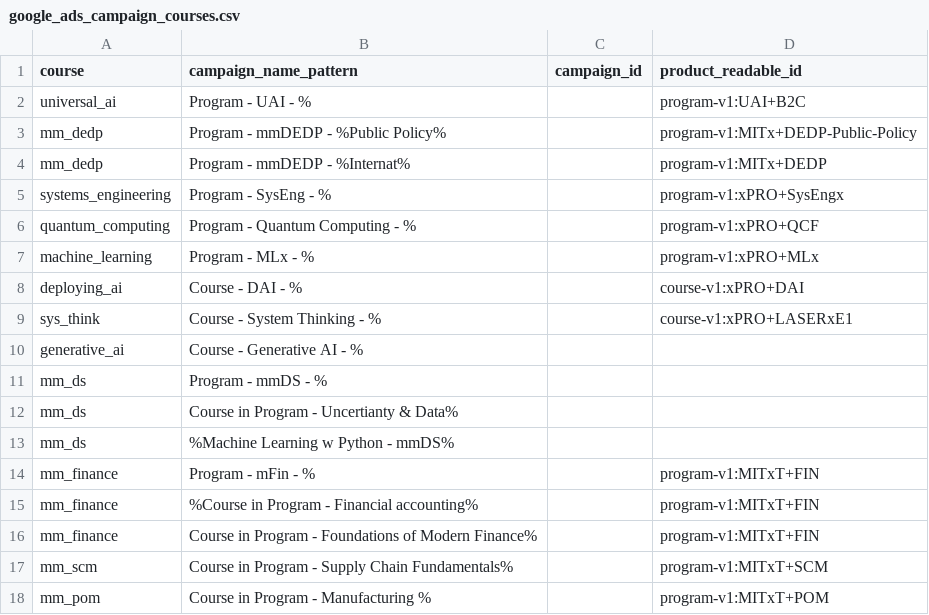
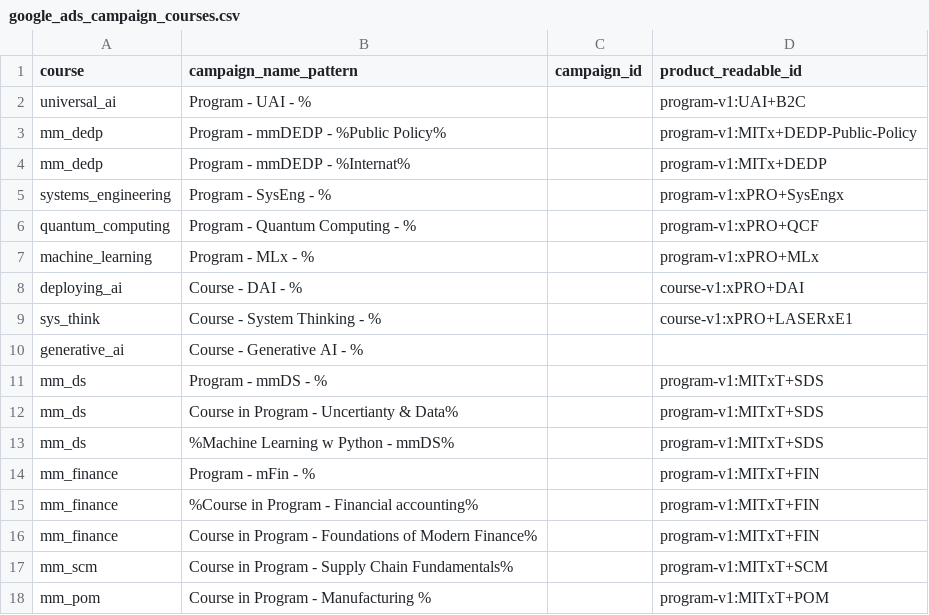
Before and after one commit to mitodl/ol-data-platform, a CSV file: src/ol_dbt/seeds/google_ads_campaign_courses.csv, drawn as a sheet.

Commit message:
fix(dbt): give the mm_ds Google Ads campaigns the Statistics and Data Science program id

```diff
--- a/src/ol_dbt/seeds/google_ads_campaign_courses.csv
+++ b/src/ol_dbt/seeds/google_ads_campaign_courses.csv
@@ -10,5 +10,5 @@ sys_think,Course - System Thinking - %,,course-v1:xPRO+LASERxE1
 generative_ai,Course - Generative AI - %,,
-mm_ds,Program - mmDS - %,,
-mm_ds,Course in Program - Uncertianty & Data%,,
-mm_ds,%Machine Learning w Python - mmDS%,,
+mm_ds,Program - mmDS - %,,program-v1:MITxT+SDS
+mm_ds,Course in Program - Uncertianty & Data%,,program-v1:MITxT+SDS
+mm_ds,%Machine Learning w Python - mmDS%,,program-v1:MITxT+SDS
 mm_finance,Program - mFin - %,,program-v1:MITxT+FIN
```
